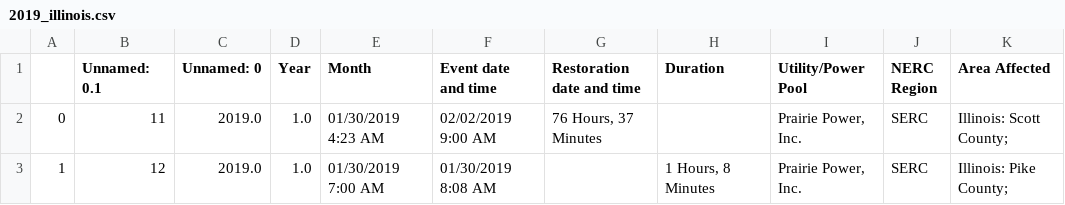
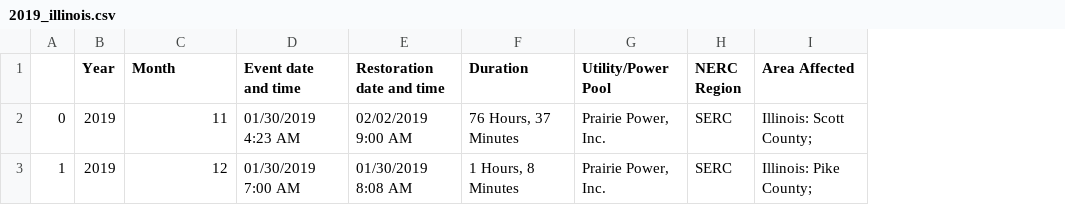
Before and after one commit to cwertz77/Summer2024-Outage-Analysis, a CSV file: EIA_disturbances_data/2019/2019_illinois.csv, drawn as a sheet; only a part is shown; removed rows and columns are numbered as before the commit, all else as after; the diff names each change by its address in the sheet, - before the commit and + after, or states it on an @@ line.

```diff
--- a/EIA_disturbances_data/2019/2019_illinois.csv
+++ b/EIA_disturbances_data/2019/2019_illinois.csv
-column B (Unnamed: 0.1), rows 2-3: 11 | 12
-column C (Unnamed: 0), rows 2-3: 2019.0 | 2019.0
-B2:B3 (Year): 1.0
+B2:B3 (Year): 2019
-C2 (Month): 01/30/2019 4:23 AM
+C2 (Month): 11
-D2 (Event date and time): 02/02/2019 9:00 AM
+D2 (Event date and time): 01/30/2019 4:23 AM
-E2 (Restoration date and time): 76 Hours, 37 Minutes
+E2 (Restoration date and time): 02/02/2019 9:00 AM
-F2 (Duration): (empty)
+F2 (Duration): 76 Hours, 37 Minutes
-C3 (Month): 01/30/2019 7:00 AM
+C3 (Month): 12
-D3 (Event date and time): 01/30/2019 8:08 AM
+D3 (Event date and time): 01/30/2019 7:00 AM
-E3 (Restoration date and time): (empty)
+E3 (Restoration date and time): 01/30/2019 8:08 AM
```
Also changed, not shown: EIA_disturbances_data/2018/2018_illinois.csv, EIA_disturbances_data/2020/2020_illinois.csv, 3 other files.
